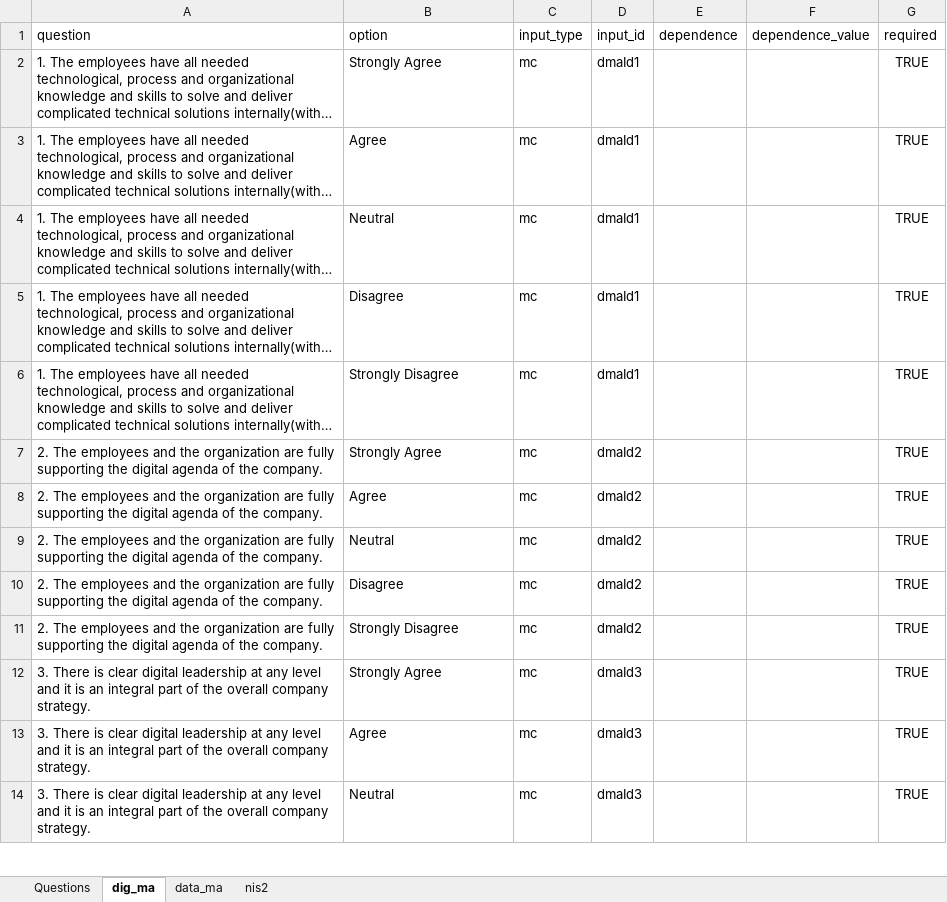
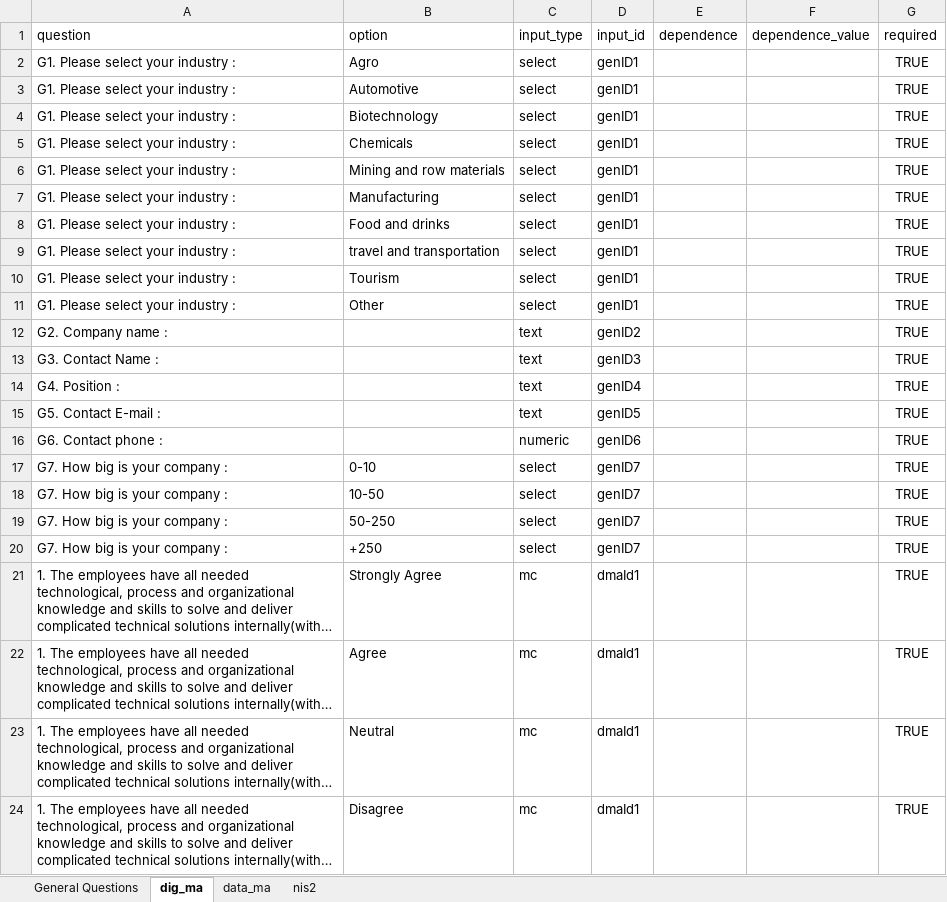
Before and after one commit to dimitdimm/WLD-P1, an Excel workbook: dma.xlsx, sheet dig_ma, drawn as a sheet; only a part is shown; the shorter side is filled out with more unchanged rows; long unchanged cells end in …; values as stored, in another font and other column widths than the file's, no borders; the diff names each change by its address in the sheet, - before the commit and + after, or states it on an @@ line.

```diff
--- a/dma.xlsx (sheet dig_ma)
+++ b/dma.xlsx (sheet dig_ma)
-sheet tab: Questions
+sheet tab: General Questions
+row 2: G1. Please select your industry : | Agro | select | genID1 |  |  | TRUE
+row 3: G1. Please select your industry : | Automotive | select | genID1 |  |  | TRUE
+row 4: G1. Please select your industry : | Biotechnology | select | genID1 |  |  | TRUE
+row 5: G1. Please select your industry : | Chemicals | select | genID1 |  |  | TRUE
+row 6: G1. Please select your industry : | Mining and row materials | select | genID1 |  |  | TRUE
+row 7: G1. Please select your industry : | Manufacturing | select | genID1 |  |  | TRUE
+row 8: G1. Please select your industry : | Food and drinks | select | genID1 |  |  | TRUE
+row 9: G1. Please select your industry : | travel and transportation | select | genID1 |  |  | TRUE
+row 10: G1. Please select your industry : | Tourism | select | genID1 |  |  | TRUE
+row 11: G1. Please select your industry : | Other | select | genID1 |  |  | TRUE
+row 12: G2. Company name : |  | text | genID2 |  |  | TRUE
+row 13: G3. Contact Name : |  | text | genID3 |  |  | TRUE
+row 14: G4. Position : |  | text | genID4 |  |  | TRUE
+row 15: G5. Contact E-mail : |  | text | genID5 |  |  | TRUE
+row 16: G6. Contact phone : |  | numeric | genID6 |  |  | TRUE
+row 17: G7. How big is your company : | 0-10 | select | genID7 |  |  | TRUE
+row 18: G7. How big is your company : | 10-50 | select | genID7 |  |  | TRUE
+row 19: G7. How big is your company : | 50-250 | select | genID7 |  |  | TRUE
+row 20: G7. How big is your company : | +250 | select | genID7 |  |  | TRUE
```
Also changed, not shown: sheet General Questions, 1 other file.
